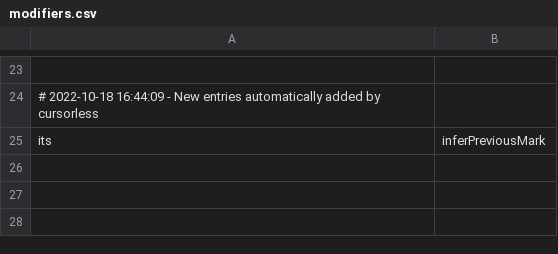
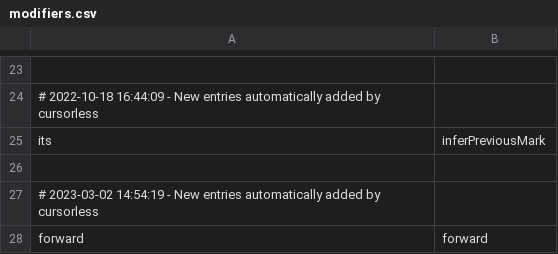
Before and after one commit to brollin/talon_umbrella, a CSV file: cursorless-settings/modifiers.csv, drawn as a sheet; only a part is shown, gaps mark what is left out; the diff names each change by its address in the sheet, - before the commit and + after, or states it on an @@ line.

```diff
--- a/cursorless-settings/modifiers.csv
+++ b/cursorless-settings/modifiers.csv
+row 26: (empty)
+row 27: # 2023-03-02 14:54:19 - New entries automatically added by cursorless
+row 28: forward | forward
```
Also changed, not shown: cursorless-settings/modifier_scope_types.csv, 3 other files.
